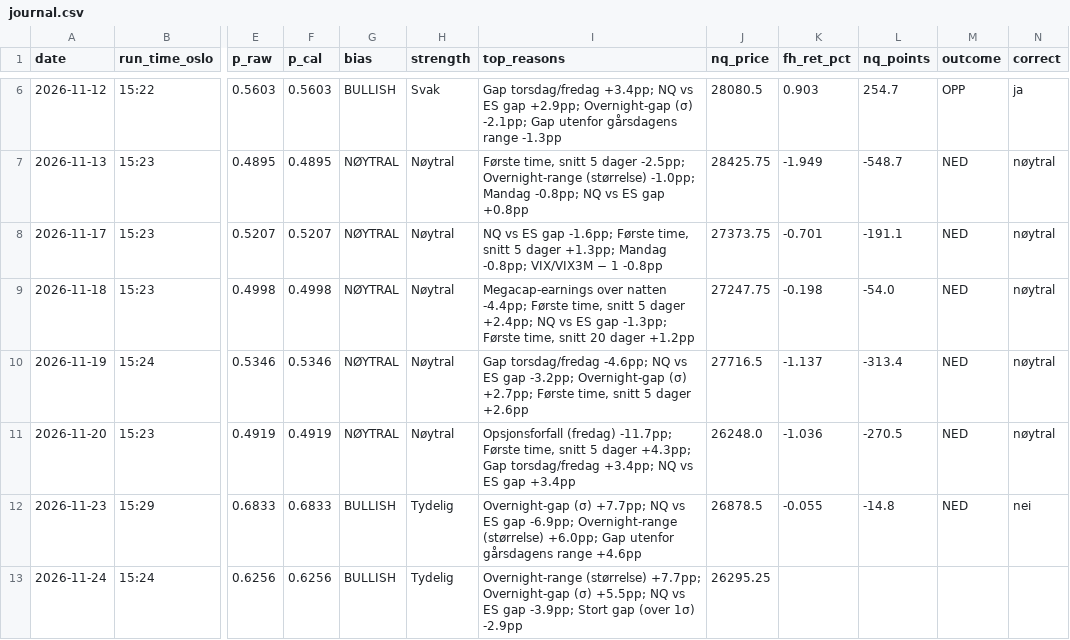
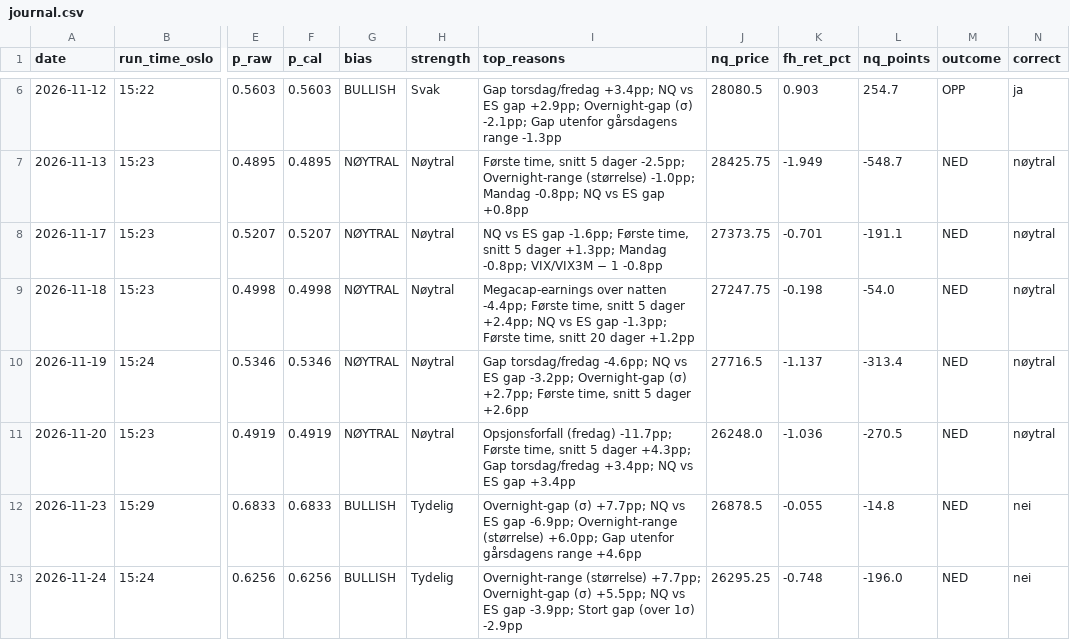
Before and after one commit to 21Matso/nq-bias, a CSV file: data/journal.csv, drawn as a sheet; only a part is shown, gaps mark what is left out; the diff names each change by its address in the sheet, - before the commit and + after, or states it on an @@ line.

```diff
--- a/data/journal.csv
+++ b/data/journal.csv
-K13 (fh_ret_pct): (empty)
+K13 (fh_ret_pct): -0.748
-L13 (nq_points): (empty)
+L13 (nq_points): -196.0
-M13 (outcome): (empty)
+M13 (outcome): NED
-N13 (correct): (empty)
+N13 (correct): nei
```
Also changed, not shown: 1 other file.
